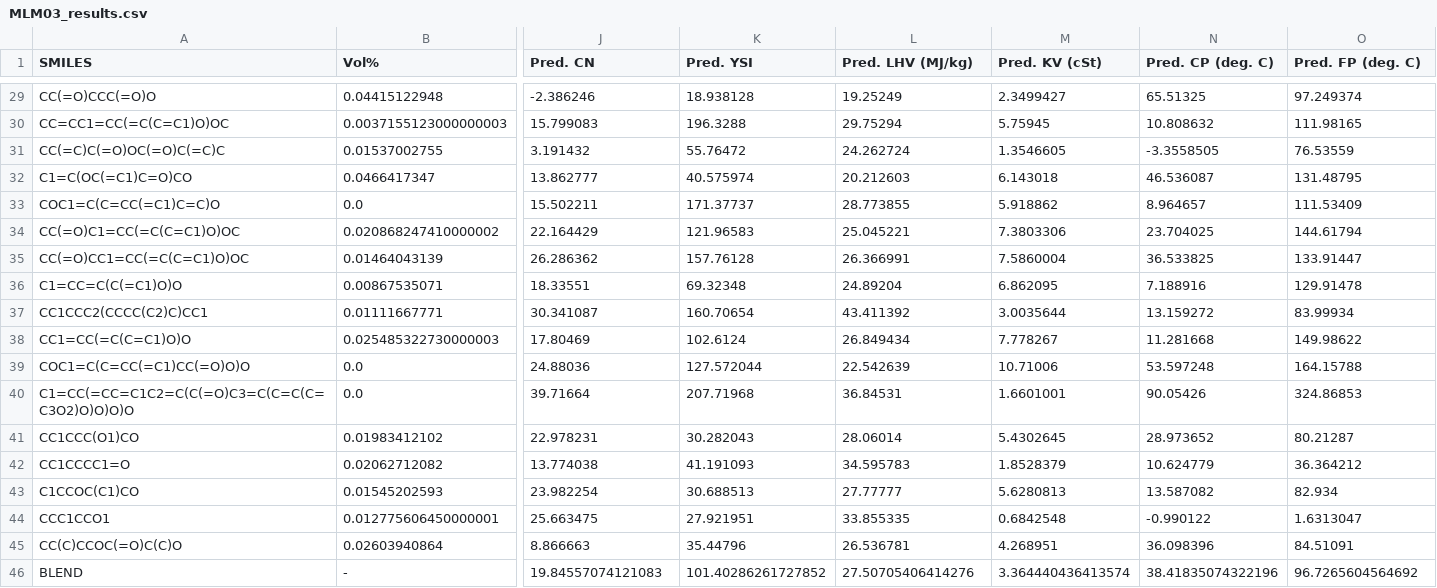
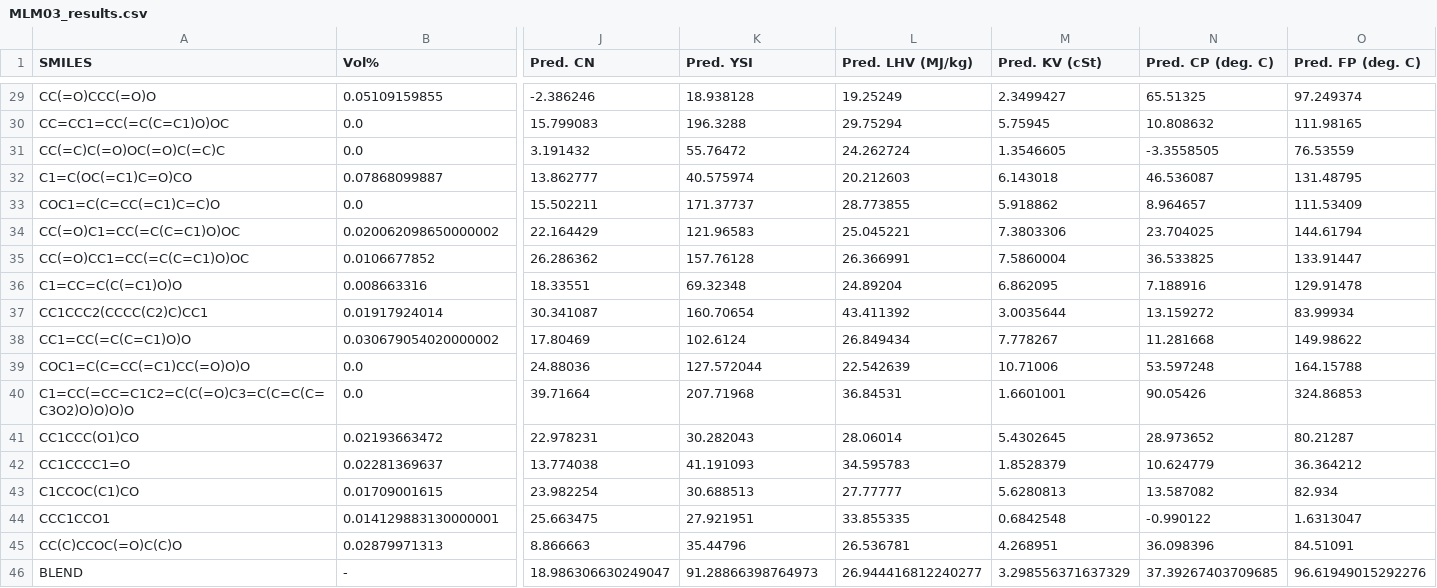
Before and after one commit to ecrl/publication_procedures, a CSV file: UMaine Blends/20211029_Blends/MLM03_results.csv, drawn as a sheet; only a part is shown, gaps mark what is left out; the diff covers the shown part only; the diff names each change by its address in the sheet, - before the commit and + after, or states it on an @@ line.

```diff
--- a/UMaine Blends/20211029_Blends/MLM03_results.csv
+++ b/UMaine Blends/20211029_Blends/MLM03_results.csv
-B29 (Vol%): 0.04415122948
+B29 (Vol%): 0.05109159855
-B30 (Vol%): 0.0037155123000000003
+B30 (Vol%): 0.0
-B31 (Vol%): 0.01537002755
+B31 (Vol%): 0.0
-B32 (Vol%): 0.0466417347
+B32 (Vol%): 0.07868099887
-B34 (Vol%): 0.020868247410000002
+B34 (Vol%): 0.020062098650000002
-B35 (Vol%): 0.01464043139
+B35 (Vol%): 0.0106677852
-B36 (Vol%): 0.00867535071
+B36 (Vol%): 0.008663316
-B37 (Vol%): 0.01111667771
+B37 (Vol%): 0.01917924014
-B38 (Vol%): 0.025485322730000003
+B38 (Vol%): 0.030679054020000002
-B41 (Vol%): 0.01983412102
+B41 (Vol%): 0.02193663472
-B42 (Vol%): 0.02062712082
+B42 (Vol%): 0.02281369637
-B43 (Vol%): 0.01545202593
+B43 (Vol%): 0.01709001615
-B44 (Vol%): 0.012775606450000001
+B44 (Vol%): 0.014129883130000001
-B45 (Vol%): 0.02603940864
+B45 (Vol%): 0.02879971313
-J46 (Pred. CN): 19.84557074121083
+J46 (Pred. CN): 18.986306630249047
-K46 (Pred. YSI): 101.40286261727852
+K46 (Pred. YSI): 91.28866398764973
-L46 (Pred. LHV (MJ/kg)): 27.50705406414276
+L46 (Pred. LHV (MJ/kg)): 26.944416812240277
-M46 (Pred. KV (cSt)): 3.364440436413574
+M46 (Pred. KV (cSt)): 3.298556371637329
-N46 (Pred. CP (deg. C)): 38.41835074322196
+N46 (Pred. CP (deg. C)): 37.39267403709685
-O46 (Pred. FP (deg. C)): 96.7265604564692
+O46 (Pred. FP (deg. C)): 96.61949015292276
```
Also changed, not shown: 28 edited cells elsewhere in this file, UMaine Blends/20211029_Blends/MLM03.csv, 2 other files.
